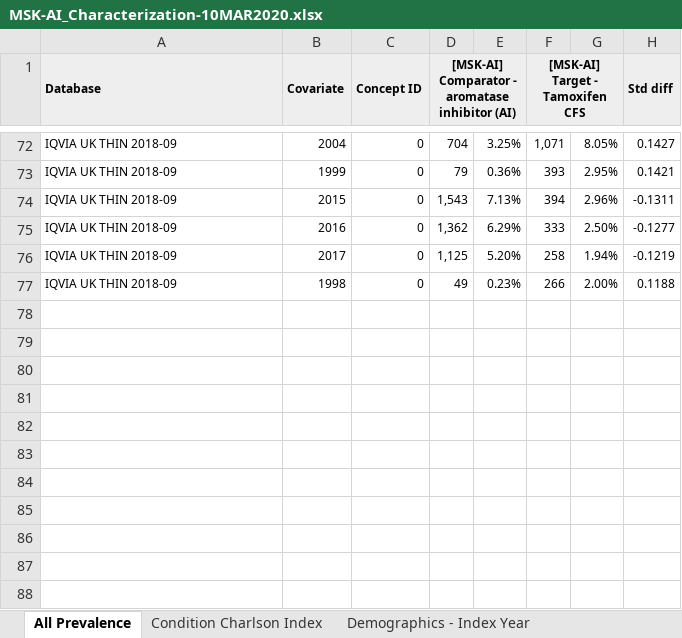
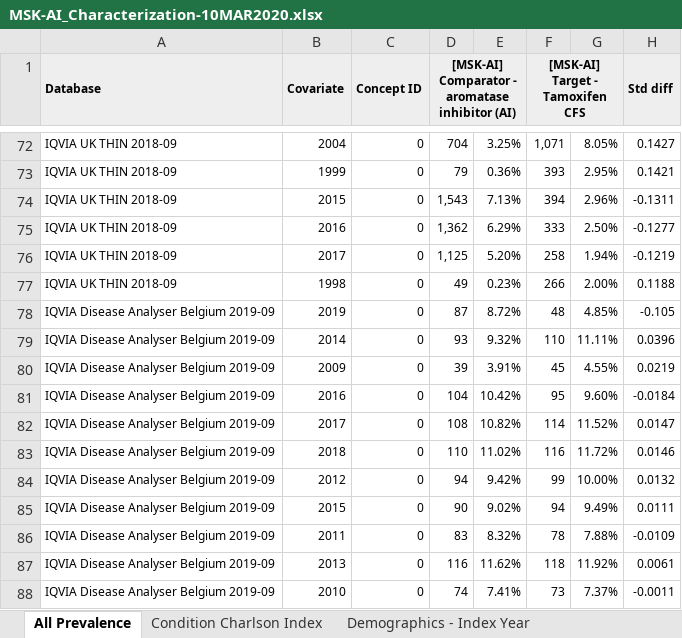
Before and after one commit to ohdsi-studies/MusculoskeletalAEsAfterAIs, an Excel workbook: Cohort Definitions/Results/MSK-AI_Characterization-10MAR2020.xlsx, sheet All Prevalence, drawn as a sheet; only a part is shown, gaps mark what is left out; values as stored, in another font and other column widths than the file's, no borders; the diff names each change by its address in the sheet, - before the commit and + after, or states it on an @@ line.

```diff
--- a/Cohort Definitions/Results/MSK-AI_Characterization-10MAR2020.xlsx (sheet All Prevalence)
+++ b/Cohort Definitions/Results/MSK-AI_Characterization-10MAR2020.xlsx (sheet All Prevalence)
+row 78: IQVIA Disease Analyser Belgium 2019-09 | 2019 | 0 | 87 | 8.72% | 48 | 4.85% | -0.105
+row 79: IQVIA Disease Analyser Belgium 2019-09 | 2014 | 0 | 93 | 9.32% | 110 | 11.11% | 0.0396
+row 80: IQVIA Disease Analyser Belgium 2019-09 | 2009 | 0 | 39 | 3.91% | 45 | 4.55% | 0.0219
+row 81: IQVIA Disease Analyser Belgium 2019-09 | 2016 | 0 | 104 | 10.42% | 95 | 9.60% | -0.0184
+row 82: IQVIA Disease Analyser Belgium 2019-09 | 2017 | 0 | 108 | 10.82% | 114 | 11.52% | 0.0147
+row 83: IQVIA Disease Analyser Belgium 2019-09 | 2018 | 0 | 110 | 11.02% | 116 | 11.72% | 0.0146
+row 84: IQVIA Disease Analyser Belgium 2019-09 | 2012 | 0 | 94 | 9.42% | 99 | 10.00% | 0.0132
+row 85: IQVIA Disease Analyser Belgium 2019-09 | 2015 | 0 | 90 | 9.02% | 94 | 9.49% | 0.0111
+row 86: IQVIA Disease Analyser Belgium 2019-09 | 2011 | 0 | 83 | 8.32% | 78 | 7.88% | -0.0109
+row 87: IQVIA Disease Analyser Belgium 2019-09 | 2013 | 0 | 116 | 11.62% | 118 | 11.92% | 0.0061
+row 88: IQVIA Disease Analyser Belgium 2019-09 | 2010 | 0 | 74 | 7.41% | 73 | 7.37% | -0.0011
```
Also changed, not shown: sheet Demographics - Index Year, sheet Demographics - Prior Obs, sheet Demographics - Age, sheet Condition Charlson Index, sheet Demographics - Time in Cohort, sheet Demographics - Post Obs Time.
